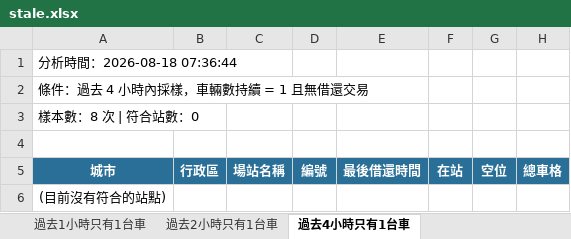
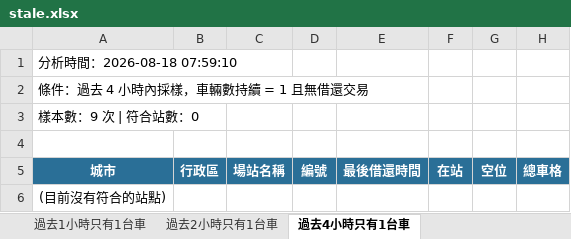
Before and after one commit to hippop3c/fixedbike, an Excel workbook: stale.xlsx, sheet 過去4小時只有1台車, drawn as a sheet; values as stored, in another font and other column widths than the file's, no borders; the diff names each change by its address in the sheet, - before the commit and + after, or states it on an @@ line.

```diff
--- a/stale.xlsx (sheet 過去4小時只有1台車)
+++ b/stale.xlsx (sheet 過去4小時只有1台車)
-A1: 分析時間：2026-08-18 07:36:44
+A1: 分析時間：2026-08-18 07:59:10
-A3: 樣本數：8 次 | 符合站數：0
+A3: 樣本數：9 次 | 符合站數：0
```
Also changed, not shown: sheet 過去1小時只有1台車, sheet 過去2小時只有1台車, 3 other files.
